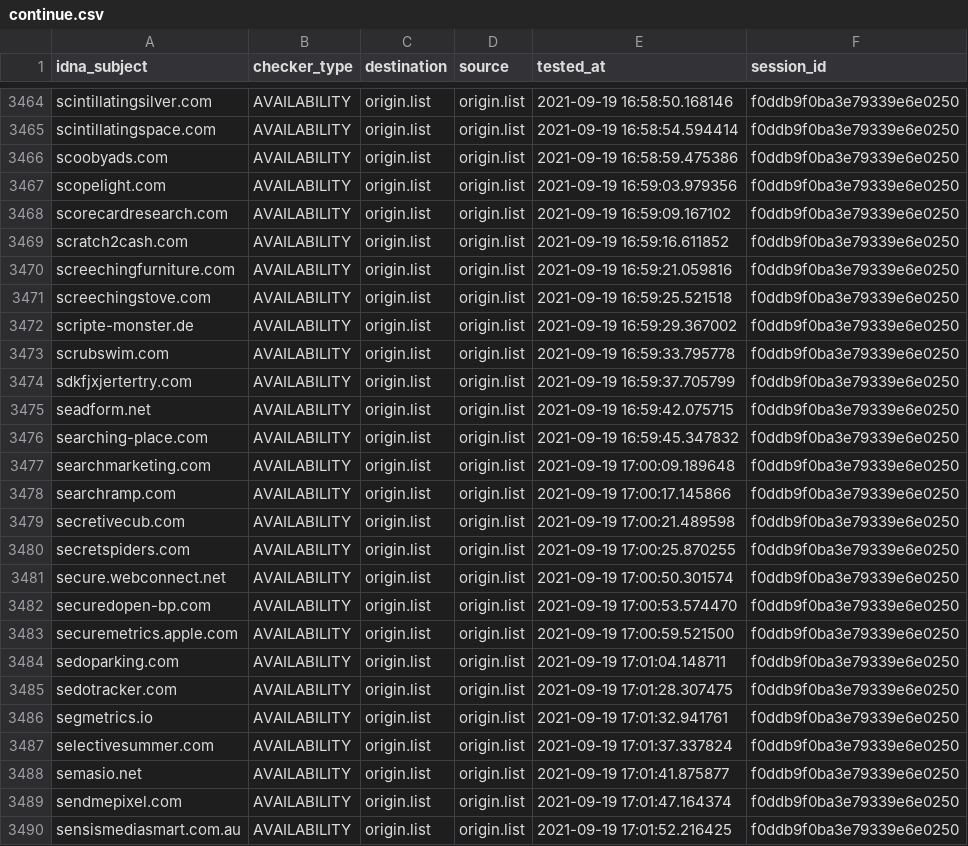
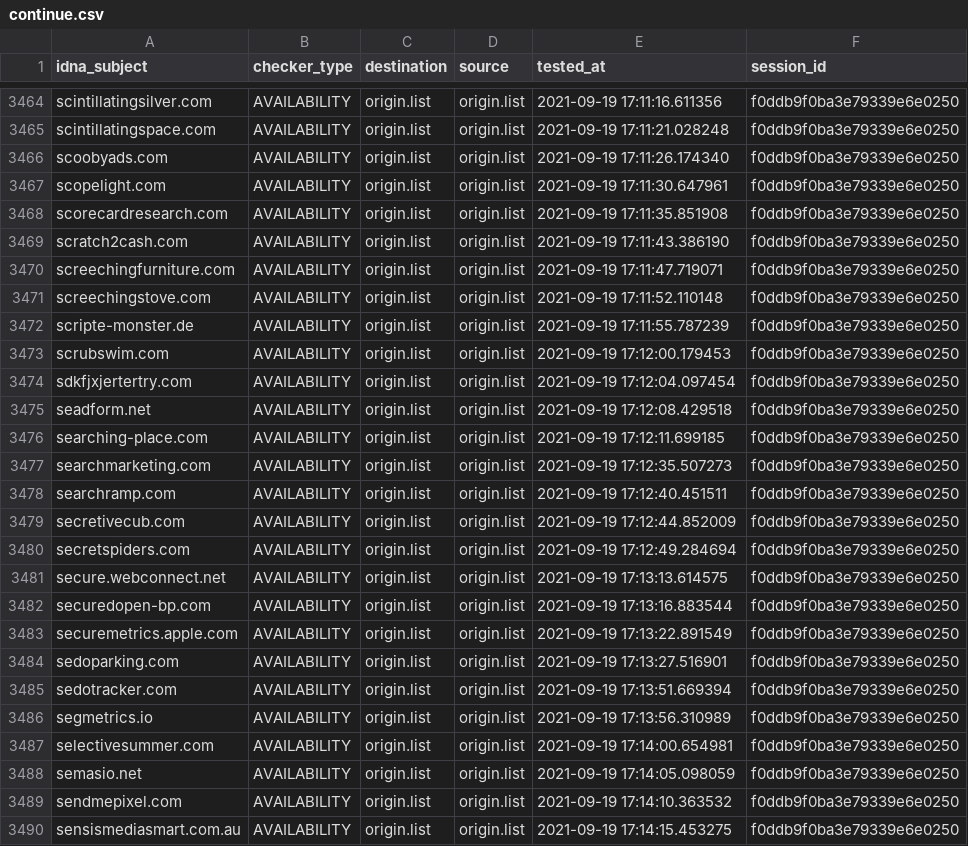
Before and after one commit to dead-hosts/hosts_web_yoyo.org, a CSV file: output/origin.list/continue.csv, drawn as a sheet; only a part is shown, gaps mark what is left out; the diff covers the shown part only; the diff names each change by its address in the sheet, - before the commit and + after, or states it on an @@ line.

```diff
--- a/output/origin.list/continue.csv
+++ b/output/origin.list/continue.csv
-E3464 (tested_at): 2021-09-19 16:58:50.168146
+E3464 (tested_at): 2021-09-19 17:11:16.611356
-E3465 (tested_at): 2021-09-19 16:58:54.594414
+E3465 (tested_at): 2021-09-19 17:11:21.028248
-E3466 (tested_at): 2021-09-19 16:58:59.475386
+E3466 (tested_at): 2021-09-19 17:11:26.174340
-E3467 (tested_at): 2021-09-19 16:59:03.979356
+E3467 (tested_at): 2021-09-19 17:11:30.647961
-E3468 (tested_at): 2021-09-19 16:59:09.167102
+E3468 (tested_at): 2021-09-19 17:11:35.851908
-E3469 (tested_at): 2021-09-19 16:59:16.611852
+E3469 (tested_at): 2021-09-19 17:11:43.386190
-E3470 (tested_at): 2021-09-19 16:59:21.059816
+E3470 (tested_at): 2021-09-19 17:11:47.719071
-E3471 (tested_at): 2021-09-19 16:59:25.521518
+E3471 (tested_at): 2021-09-19 17:11:52.110148
-E3472 (tested_at): 2021-09-19 16:59:29.367002
+E3472 (tested_at): 2021-09-19 17:11:55.787239
-E3473 (tested_at): 2021-09-19 16:59:33.795778
+E3473 (tested_at): 2021-09-19 17:12:00.179453
-E3474 (tested_at): 2021-09-19 16:59:37.705799
+E3474 (tested_at): 2021-09-19 17:12:04.097454
-E3475 (tested_at): 2021-09-19 16:59:42.075715
+E3475 (tested_at): 2021-09-19 17:12:08.429518
-E3476 (tested_at): 2021-09-19 16:59:45.347832
+E3476 (tested_at): 2021-09-19 17:12:11.699185
-E3477 (tested_at): 2021-09-19 17:00:09.189648
+E3477 (tested_at): 2021-09-19 17:12:35.507273
-E3478 (tested_at): 2021-09-19 17:00:17.145866
+E3478 (tested_at): 2021-09-19 17:12:40.451511
-E3479 (tested_at): 2021-09-19 17:00:21.489598
+E3479 (tested_at): 2021-09-19 17:12:44.852009
-E3480 (tested_at): 2021-09-19 17:00:25.870255
+E3480 (tested_at): 2021-09-19 17:12:49.284694
-E3481 (tested_at): 2021-09-19 17:00:50.301574
+E3481 (tested_at): 2021-09-19 17:13:13.614575
-E3482 (tested_at): 2021-09-19 17:00:53.574470
+E3482 (tested_at): 2021-09-19 17:13:16.883544
-E3483 (tested_at): 2021-09-19 17:00:59.521500
+E3483 (tested_at): 2021-09-19 17:13:22.891549
-E3484 (tested_at): 2021-09-19 17:01:04.148711
+E3484 (tested_at): 2021-09-19 17:13:27.516901
-E3485 (tested_at): 2021-09-19 17:01:28.307475
+E3485 (tested_at): 2021-09-19 17:13:51.669394
-E3486 (tested_at): 2021-09-19 17:01:32.941761
+E3486 (tested_at): 2021-09-19 17:13:56.310989
-E3487 (tested_at): 2021-09-19 17:01:37.337824
+E3487 (tested_at): 2021-09-19 17:14:00.654981
-E3488 (tested_at): 2021-09-19 17:01:41.875877
+E3488 (tested_at): 2021-09-19 17:14:05.098059
-E3489 (tested_at): 2021-09-19 17:01:47.164374
+E3489 (tested_at): 2021-09-19 17:14:10.363532
-E3490 (tested_at): 2021-09-19 17:01:52.216425
+E3490 (tested_at): 2021-09-19 17:14:15.453275
```
Also changed, not shown: 170 edited cells elsewhere in this file, 2 other files.
